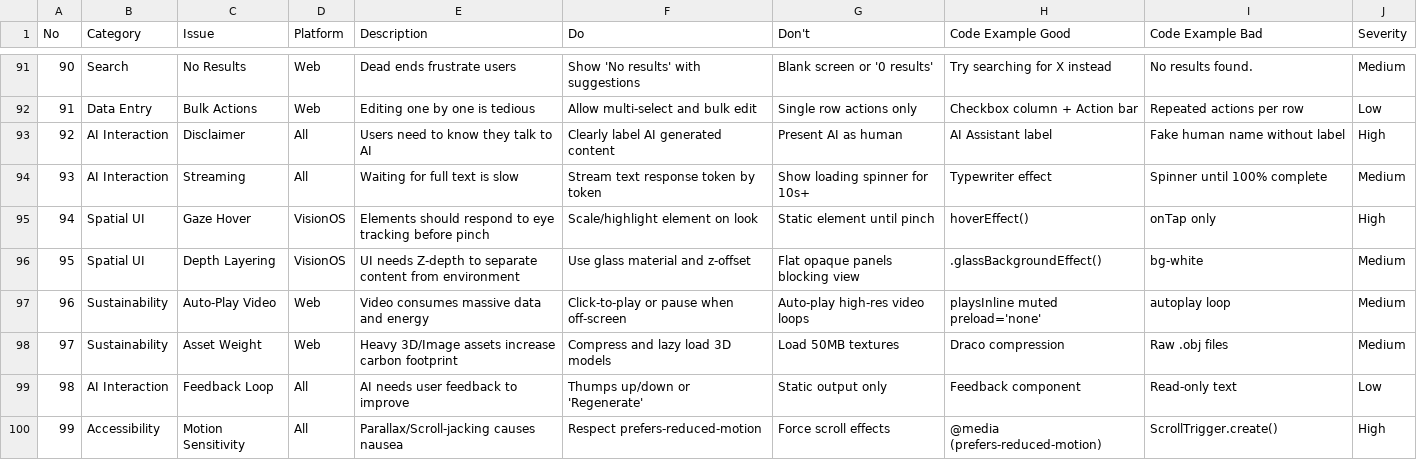
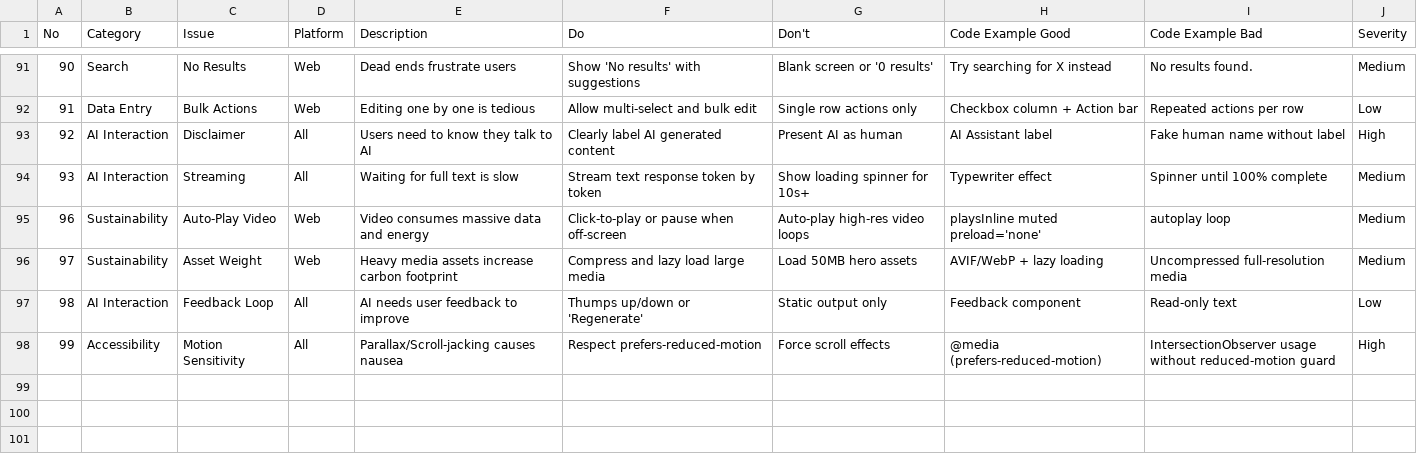
Before and after one commit to iwen-conf/lazycat-skills, a CSV file: skills/lazycat:ui-ux-pro-max/data/ux-guidelines.csv, drawn as a sheet; only a part is shown, gaps mark what is left out.

```diff
--- a/skills/lazycat:ui-ux-pro-max/data/ux-guidelines.csv
+++ b/skills/lazycat:ui-ux-pro-max/data/ux-guidelines.csv
@@ -94,7 +94,5 @@ No,Category,Issue,Platform,Description,Do,Don't,Code Example Good,Code Example B
 93,AI Interaction,Streaming,All,Waiting for full text is slow,Stream text response token by token,Show loading spinner for 10s+,Typewriter effect,Spinner until 100% complete,Medium
-94,Spatial UI,Gaze Hover,VisionOS,Elements should respond to eye tracking before pinch,Scale/highlight element on look,Static element until pinch,hoverEffect(),onTap only,High
-95,Spatial UI,Depth Layering,VisionOS,UI needs Z-depth to separate content from environment,Use glass material and z-offset,Flat opaque panels blocking view,.glassBackgroundEffect(),bg-white,Medium
 96,Sustainability,Auto-Play Video,Web,Video consumes massive data and energy,Click-to-play or pause when off-screen,Auto-play high-res video loops,playsInline muted preload='none',autoplay loop,Medium
-97,Sustainability,Asset Weight,Web,Heavy 3D/Image assets increase carbon footprint,Compress and lazy load 3D models,Load 50MB textures,Draco compression,Raw .obj files,Medium
+97,Sustainability,Asset Weight,Web,Heavy media assets increase carbon footprint,Compress and lazy load large media,Load 50MB hero assets,AVIF/WebP + lazy loading,Uncompressed full-resolution media,Medium
 98,AI Interaction,Feedback Loop,All,AI needs user feedback to improve,Thumps up/down or 'Regenerate',Static output only,Feedback component,Read-only text,Low
-99,Accessibility,Motion Sensitivity,All,Parallax/Scroll-jacking causes nausea,Respect prefers-reduced-motion,Force scroll effects,@media (prefers-reduced-motion),ScrollTrigger.create(),High
+99,Accessibility,Motion Sensitivity,All,Parallax/Scroll-jacking causes nausea,Respect prefers-reduced-motion,Force scroll effects,@media (prefers-reduced-motion),IntersectionObserver usage without reduced-motion guard,High
```
Also changed, not shown: skills/lazycat:ui-ux-pro-max/data/charts.csv, skills/lazycat:ui-ux-pro-max/data/landing.csv, 29 other files.
